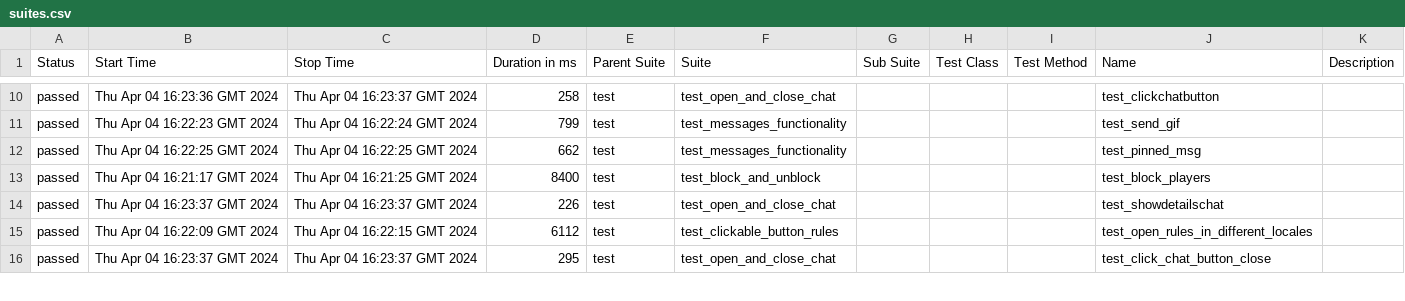
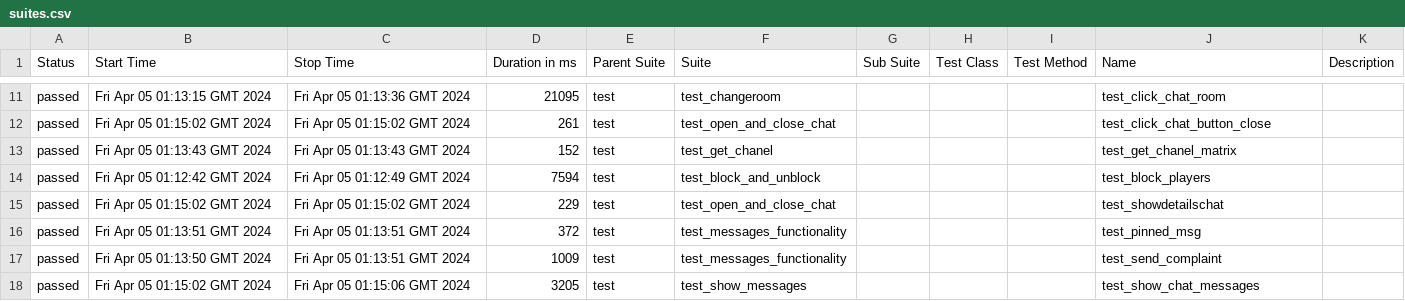
Before and after one commit to VladimirSaf95/ChatProject, a CSV file: data/suites.csv, drawn as a sheet; only a part is shown, gaps mark what is left out; the diff covers the shown part only.

```diff
--- a/data/suites.csv
+++ b/data/suites.csv
@@ -10,7 +11,8 @@
-"passed","Thu Apr 04 16:23:36 GMT 2024","Thu Apr 04 16:23:37 GMT 2024","258","test","test_open_and_close_chat","","","","test_clickchatbutton",""
-"passed","Thu Apr 04 16:22:23 GMT 2024","Thu Apr 04 16:22:24 GMT 2024","799","test","test_messages_functionality","","","","test_send_gif",""
-"passed","Thu Apr 04 16:22:25 GMT 2024","Thu Apr 04 16:22:25 GMT 2024","662","test","test_messages_functionality","","","","test_pinned_msg",""
-"passed","Thu Apr 04 16:21:17 GMT 2024","Thu Apr 04 16:21:25 GMT 2024","8400","test","test_block_and_unblock","","","","test_block_players",""
-"passed","Thu Apr 04 16:23:37 GMT 2024","Thu Apr 04 16:23:37 GMT 2024","226","test","test_open_and_close_chat","","","","test_showdetailschat",""
-"passed","Thu Apr 04 16:22:09 GMT 2024","Thu Apr 04 16:22:15 GMT 2024","6112","test","test_clickable_button_rules","","","","test_open_rules_in_different_locales",""
-"passed","Thu Apr 04 16:23:37 GMT 2024","Thu Apr 04 16:23:37 GMT 2024","295","test","test_open_and_close_chat","","","","test_click_chat_button_close",""
+"passed","Fri Apr 05 01:13:15 GMT 2024","Fri Apr 05 01:13:36 GMT 2024","21095","test","test_changeroom","","","","test_click_chat_room",""
+"passed","Fri Apr 05 01:15:02 GMT 2024","Fri Apr 05 01:15:02 GMT 2024","261","test","test_open_and_close_chat","","","","test_click_chat_button_close",""
+"passed","Fri Apr 05 01:13:43 GMT 2024","Fri Apr 05 01:13:43 GMT 2024","152","test","test_get_chanel","","","","test_get_chanel_matrix",""
+"passed","Fri Apr 05 01:12:42 GMT 2024","Fri Apr 05 01:12:49 GMT 2024","7594","test","test_block_and_unblock","","","","test_block_players",""
+"passed","Fri Apr 05 01:15:02 GMT 2024","Fri Apr 05 01:15:02 GMT 2024","229","test","test_open_and_close_chat","","","","test_showdetailschat",""
+"passed","Fri Apr 05 01:13:51 GMT 2024","Fri Apr 05 01:13:51 GMT 2024","372","test","test_messages_functionality","","","","test_pinned_msg",""
+"passed","Fri Apr 05 01:13:50 GMT 2024","Fri Apr 05 01:13:51 GMT 2024","1009","test","test_messages_functionality","","","","test_send_complaint",""
+"passed","Fri Apr 05 01:15:02 GMT 2024","Fri Apr 05 01:15:06 GMT 2024","3205","test","test_show_messages","","","","test_show_chat_messages",""
```
Also changed, not shown: 4 added rows, 5 removed rows and 51 edited cells elsewhere in this file, data/behaviors.csv, 44 other files.
